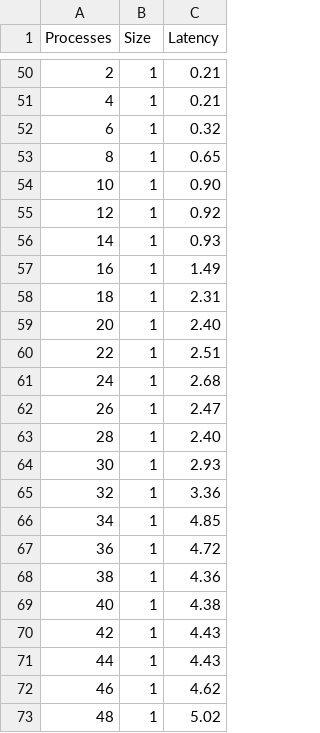
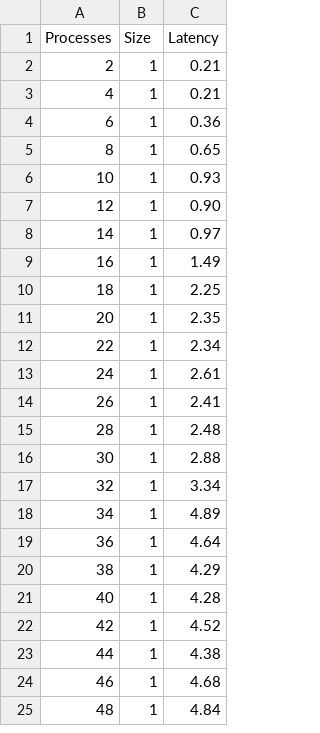
Before and after one commit to EdoardoZappia/HPC_ex, a CSV file: HPC_ex1/osu-micro-benchmarks-7.3/c/mpi/collective/blocking/scatter3_core_thin_fix.csv, drawn as a sheet; only a part is shown, gaps mark what is left out; the diff covers the shown part only.

```diff
--- a/HPC_ex1/osu-micro-benchmarks-7.3/c/mpi/collective/blocking/scatter3_core_thin_fix.csv
+++ b/HPC_ex1/osu-micro-benchmarks-7.3/c/mpi/collective/blocking/scatter3_core_thin_fix.csv
@@ -51,23 +3,23 @@ Processes,Size,Latency
 4,1,0.21
-6,1,0.32
+6,1,0.36
 8,1,0.65
-10,1,0.90
-12,1,0.92
-14,1,0.93
+10,1,0.93
+12,1,0.90
+14,1,0.97
 16,1,1.49
-18,1,2.31
-20,1,2.40
-22,1,2.51
-24,1,2.68
-26,1,2.47
-28,1,2.40
-30,1,2.93
-32,1,3.36
-34,1,4.85
-36,1,4.72
-38,1,4.36
-40,1,4.38
-42,1,4.43
-44,1,4.43
-46,1,4.62
-48,1,5.02
+18,1,2.25
+20,1,2.35
+22,1,2.34
+24,1,2.61
+26,1,2.41
+28,1,2.48
+30,1,2.88
+32,1,3.34
+34,1,4.89
+36,1,4.64
+38,1,4.29
+40,1,4.28
+42,1,4.52
+44,1,4.38
+46,1,4.68
+48,1,4.84
```
Also changed, not shown: 48 removed rows elsewhere in this file, HPC_ex1/osu-micro-benchmarks-7.3/c/mpi/collective/blocking/scatter0_core_thin_fix.csv, HPC_ex1/osu-micro-benchmarks-7.3/c/mpi/collective/blocking/scatter1_core_thin_fix.csv, 10 other files.
